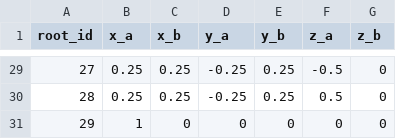
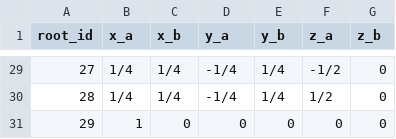
Before and after one commit to AudioReclamaRu/universe-os, a CSV file: research/full-relational-math-reconstruction-001/phase-02/data/H3_ROOTS_Q5.csv, drawn as a sheet; only a part is shown, gaps mark what is left out; the diff covers the shown part only.

```diff
--- a/research/full-relational-math-reconstruction-001/phase-02/data/H3_ROOTS_Q5.csv
+++ b/research/full-relational-math-reconstruction-001/phase-02/data/H3_ROOTS_Q5.csv
@@ -29,3 +29,3 @@ root_id,x_a,x_b,y_a,y_b,z_a,z_b
-27,0.25,0.25,-0.25,0.25,-0.5,0
-28,0.25,0.25,-0.25,0.25,0.5,0
+27,1/4,1/4,-1/4,1/4,-1/2,0
+28,1/4,1/4,-1/4,1/4,1/2,0
 29,1,0,0,0,0,0
```
Also changed, not shown: 110 edited cells elsewhere in this file, 2 other files.
